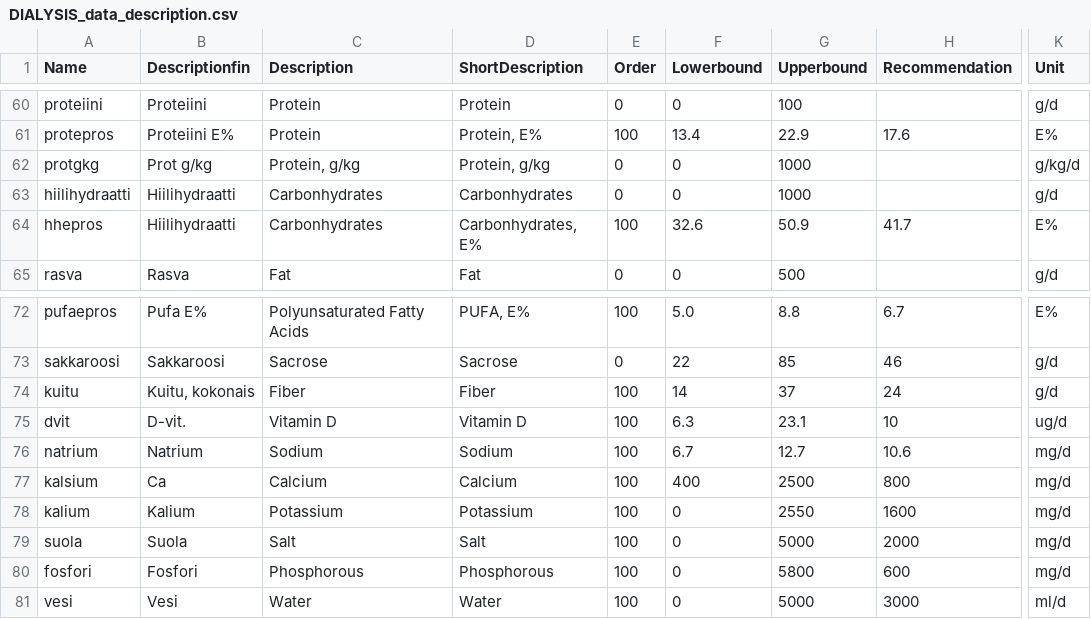
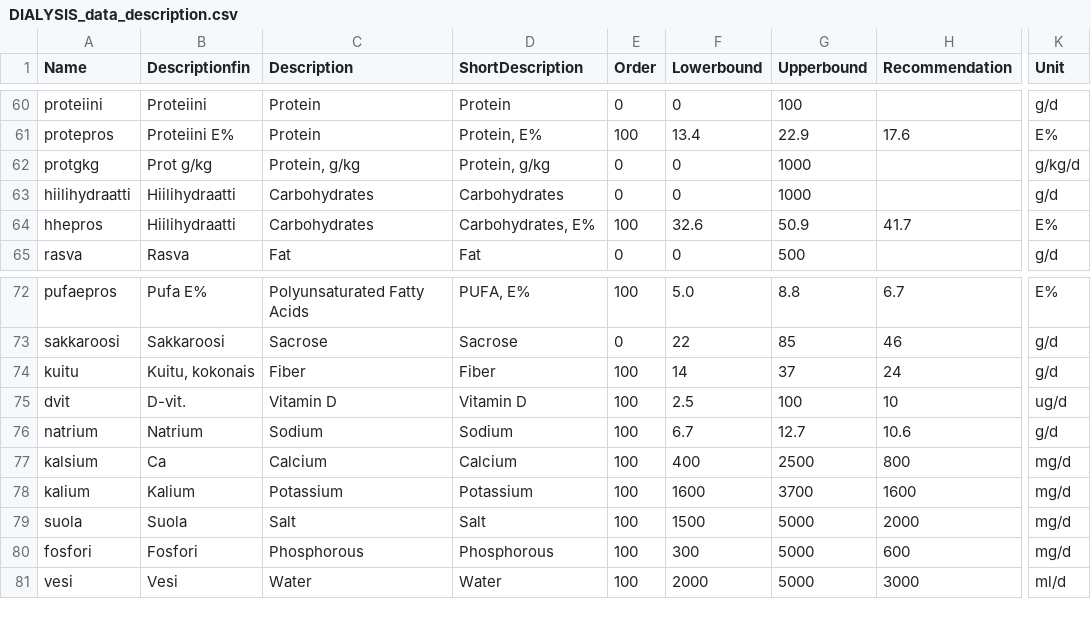
Before and after one commit to turkiaj/personal-diet-inference, a CSV file: data/DIALYSIS_data_description.csv, drawn as a sheet; only a part is shown, gaps mark what is left out; the diff names each change by its address in the sheet, - before the commit and + after, or states it on an @@ line.

```diff
--- a/data/DIALYSIS_data_description.csv
+++ b/data/DIALYSIS_data_description.csv
-C63:C64 (Description): Carbonhydrates
+C63:C64 (Description): Carbohydrates
-D63 (ShortDescription): Carbonhydrates
+D63 (ShortDescription): Carbohydrates
-D64 (ShortDescription): Carbonhydrates, E%
+D64 (ShortDescription): Carbohydrates, E%
-F75 (Lowerbound): 6.3
+F75 (Lowerbound): 2.5
-G75 (Upperbound): 23.1
+G75 (Upperbound): 100
-K76 (Unit): mg/d
+K76 (Unit): g/d
-F78 (Lowerbound): 0
+F78 (Lowerbound): 1600
-G78 (Upperbound): 2550
+G78 (Upperbound): 3700
-F79 (Lowerbound): 0
+F79 (Lowerbound): 1500
-F80 (Lowerbound): 0
+F80 (Lowerbound): 300
-G80 (Upperbound): 5800
+G80 (Upperbound): 5000
-F81 (Lowerbound): 0
+F81 (Lowerbound): 2000
```
Also changed, not shown: 3 other files.
